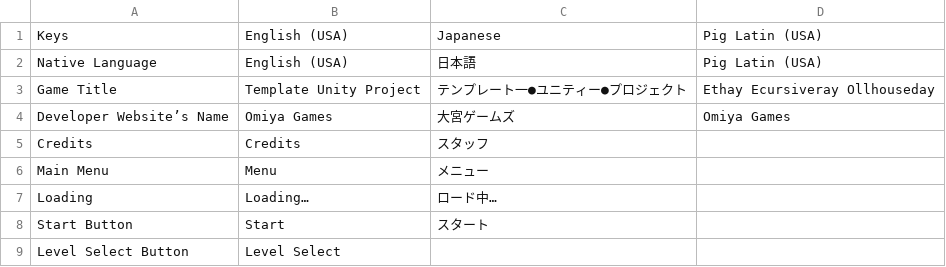
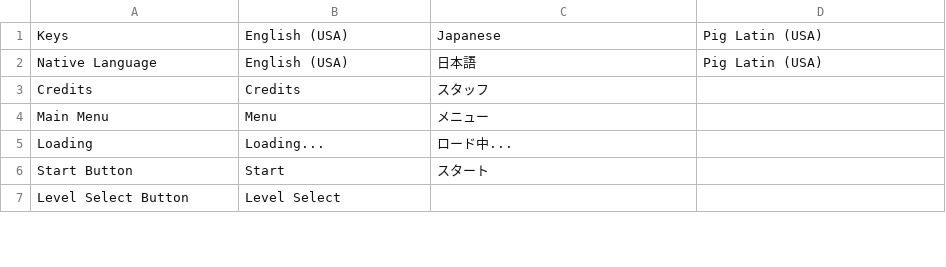
Before and after one commit to OmiyaGames/template-unity-project, a CSV file: Assets/Translations - Menus.csv (was Assets/Translations.csv), drawn as a sheet; only a part is shown; the diff covers the shown part only.

Commit message:
Splitting the translations files to menu and project variant.

```diff
--- a/Assets/Translations.csv
+++ b/Assets/Translations - Menus.csv
@@ -2,7 +2,5 @@ Keys,English (USA),Japanese,Pig Latin (USA)
 Native Language,English (USA),日本語,Pig Latin (USA)
-Game Title,Template Unity Project,テンプレート一●ユニティー●プロジェクト,Ethay Ecursiveray Ollhouseday
-Developer Website’s Name,Omiya Games,大宮ゲームズ,Omiya Games
 Credits,Credits,スタッフ,
 Main Menu,Menu,メニュー,
-Loading,Loading…,ロード中…,
+Loading,Loading...,ロード中...,
 Start Button,Start,スタート,
```
Also changed, not shown: 1 added row, 3 removed rows and 2 edited cells elsewhere in this file, 3 other files.
